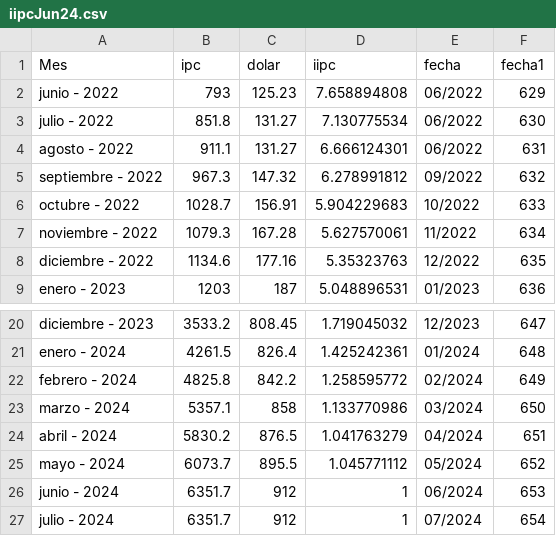
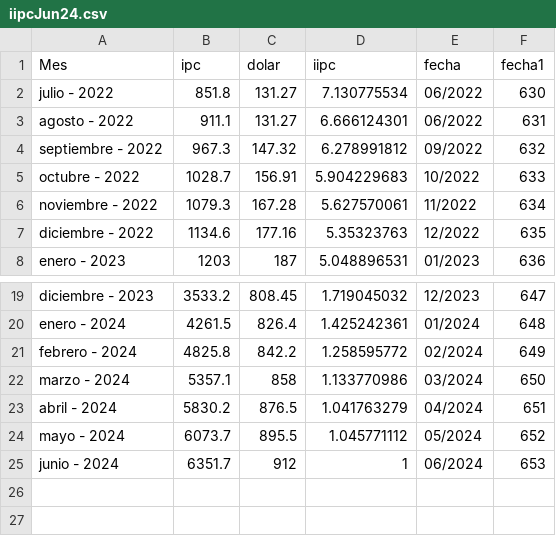
Before and after one commit to Jthl1986/T1, a CSV file: iipcJun24.csv, drawn as a sheet; only a part is shown, gaps mark what is left out.

Commit message:
Update iipcJun24.csv

```diff
--- a/iipcJun24.csv
+++ b/iipcJun24.csv
@@ -1,3 +1,2 @@
 Mes,ipc,dolar,iipc,fecha,fecha1
-junio - 2022,793,125.23,7.658894808,06/2022,629
 julio - 2022,851.8,131.27,7.130775534,06/2022,630
@@ -26,2 +25 @@ mayo - 2024,6073.7,895.5,1.045771112,05/2024,652
 junio - 2024,6351.7,912,1,06/2024,653
-julio - 2024,6351.7,912,1,07/2024,654
```
